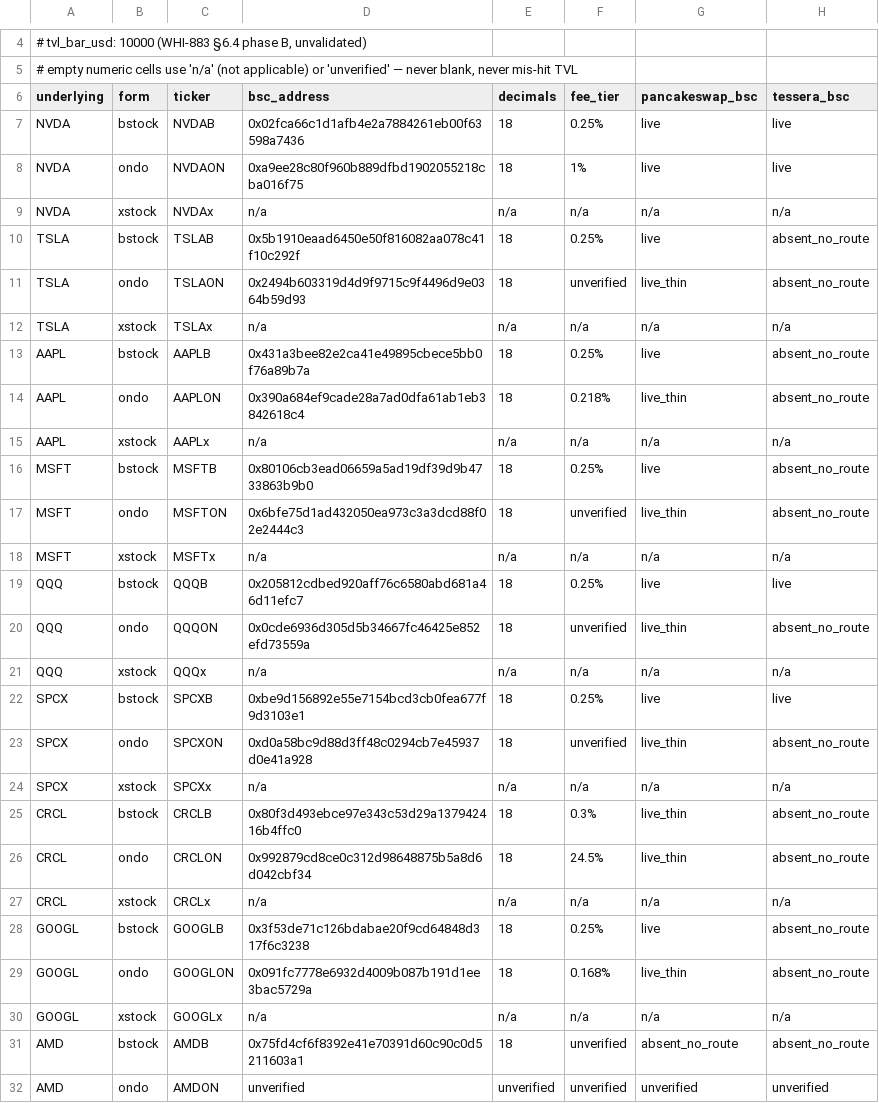
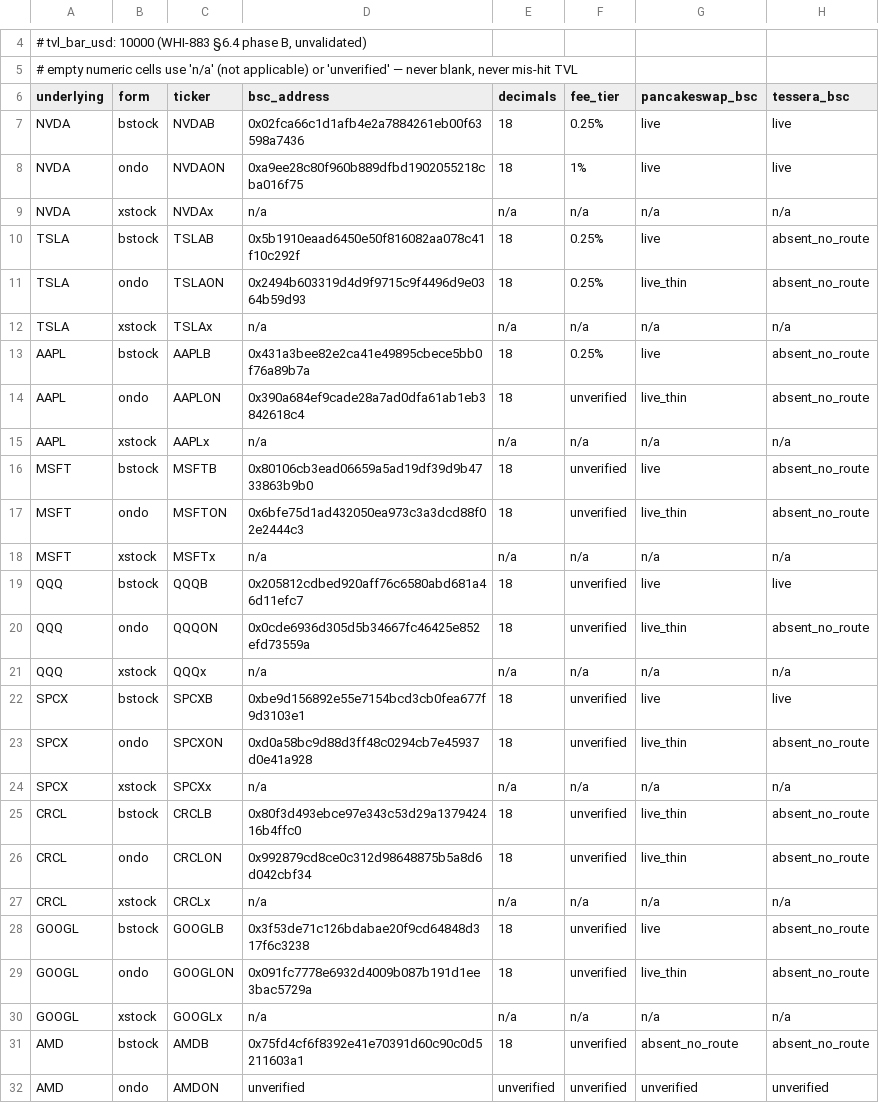
Before and after one commit to Whisker17/spread-comparison-tools, a TSV file: docs/research/samples/WHI-890-underlying-form-venue-matrix.tsv, drawn as a sheet; only a part is shown, gaps mark what is left out; the diff covers the shown part only; the diff names each change by its address in the sheet, - before the commit and + after, or states it on an @@ line.

Commit message:
docs(WHI-890): tighten fee-tier evidence and Phase A RPC caveats
Record fee_tier only when gecko_pools.json names the pool; mark other
tiers unverified. Clarify Multicall3 sub-linearity, QQQon USDT-vs-USDC
Tessera probe, and unvetted non-USDT quote symbols.

```diff
--- a/docs/research/samples/WHI-890-underlying-form-venue-matrix.tsv
+++ b/docs/research/samples/WHI-890-underlying-form-venue-matrix.tsv
-F11 (fee_tier): unverified
+F11 (fee_tier): 0.25%
-F14 (fee_tier): 0.218%
+F14 (fee_tier): unverified
-F16 (fee_tier): 0.25%
+F16 (fee_tier): unverified
-F19 (fee_tier): 0.25%
+F19 (fee_tier): unverified
-F22 (fee_tier): 0.25%
+F22 (fee_tier): unverified
-F25 (fee_tier): 0.3%
+F25 (fee_tier): unverified
-F26 (fee_tier): 24.5%
+F26 (fee_tier): unverified
-F28 (fee_tier): 0.25%
+F28 (fee_tier): unverified
-F29 (fee_tier): 0.168%
+F29 (fee_tier): unverified
```
Also changed, not shown: 3 edited cells elsewhere in this file, 2 other files.
